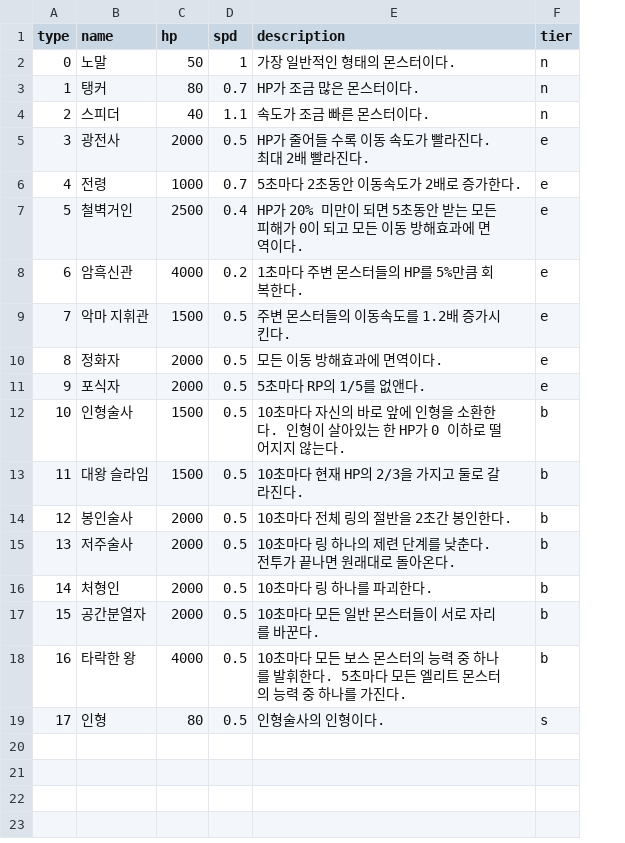
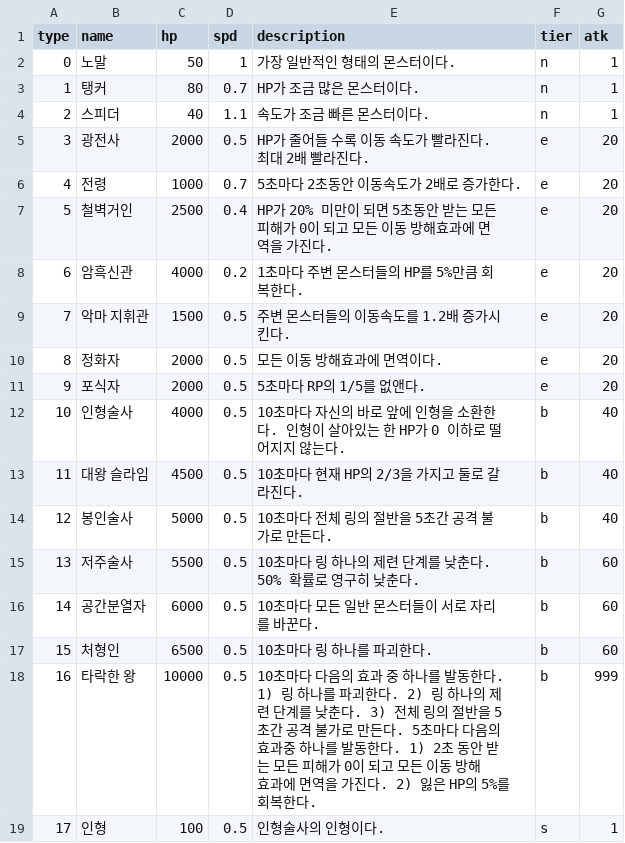
Before and after one commit to CastleJH/Tower-of-Rings, a CSV file: Assets/Resources/monster_db.csv, drawn as a sheet; the diff names each change by its address in the sheet, - before the commit and + after, or states it on an @@ line.

Commit message:
Monster ATK

```diff
--- a/Assets/Resources/monster_db.csv
+++ b/Assets/Resources/monster_db.csv
+column G (atk), rows 2-19: 1 | 1 | 1 | 20 | 20 | 20 | 20 | 20 | 20 | 20 | 40 | 40 | 40 | 60 | 60 | 60 | 999 | 1
-E7 (description): …에 면역이다.
+E7 (description): …에 면역을 가진다.
-C12 (hp): 1500
+C12 (hp): 4000
-C13 (hp): 1500
+C13 (hp): 4500
-C14 (hp): 2000
+C14 (hp): 5000
-E14 (description): 10초마다 전체 링의 절반을 2초간 봉인한다.
+E14 (description): 10초마다 전체 링의 절반을 5초간 공격 불가로 만든다.
-C15 (hp): 2000
+C15 (hp): 5500
-E15 (description): 10초마다 링 하나의 제련 단계를 낮춘다. 전투가 끝나면 원래대로 돌아온다.
+E15 (description): 10초마다 링 하나의 제련 단계를 낮춘다. 50% 확률로 영구히 낮춘다.
-B16 (name): 처형인
+B16 (name): 공간분열자
-C16 (hp): 2000
+C16 (hp): 6000
-E16 (description): 10초마다 링 하나를 파괴한다.
+E16 (description): 10초마다 모든 일반 몬스터들이 서로 자리를 바꾼다.
-B17 (name): 공간분열자
+B17 (name): 처형인
-C17 (hp): 2000
+C17 (hp): 6500
-E17 (description): 10초마다 모든 일반 몬스터들이 서로 자리를 바꾼다.
+E17 (description): 10초마다 링 하나를 파괴한다.
-C18 (hp): 4000
+C18 (hp): 10000
-E18 (description): …초마다 모든 보스 몬스터의 능력 중 하나를 발휘한다. 5초마다 모든 엘리트 몬스터의 능력 중 하나를 가진다.
+E18 (description): …초마다 다음의 효과 중 하나를 발동한다. 1) 링 하나를 파괴한다. 2) 링 하나의 제련 단계를 낮춘다. 3) 전체 링의 절반을 5초간 공격 불가로 만든다. 5초마다 다음의 효과중 하나를 발동한다. 1) 2초 동안 받는 모든 피해가 0이 되고 모든 이동 방해 효과에 면역을 가진다. 2) 잃은 HP의 5%를 회복한다.
-C19 (hp): 80
+C19 (hp): 100
```
